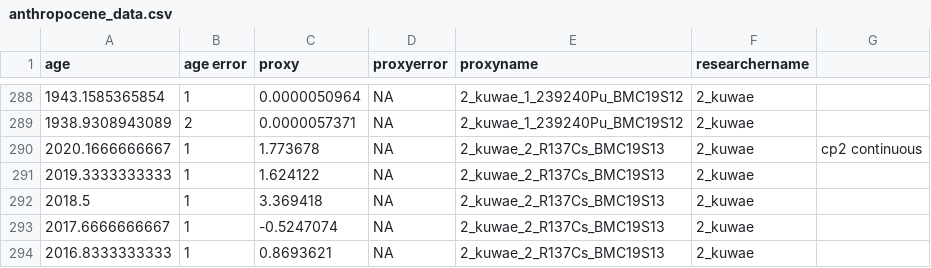
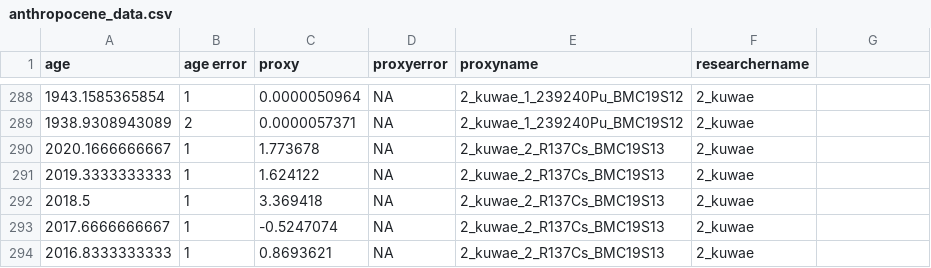
Before and after one commit to zboraon/anthropocene_date, a CSV file: Data/anthropocene_data.csv, drawn as a sheet; only a part is shown, gaps mark what is left out; the diff covers the shown part only.

```diff
--- a/Data/anthropocene_data.csv
+++ b/Data/anthropocene_data.csv
@@ -290 +290 @@ age,age error,proxy,proxyerror,proxyname,researchername,
-2020.1666666667,1,1.773678,NA,2_kuwae_2_R137Cs_BMC19S13,2_kuwae,cp2 continuous
+2020.1666666667,1,1.773678,NA,2_kuwae_2_R137Cs_BMC19S13,2_kuwae
```
Also changed, not shown: 5 edited cells elsewhere in this file.
